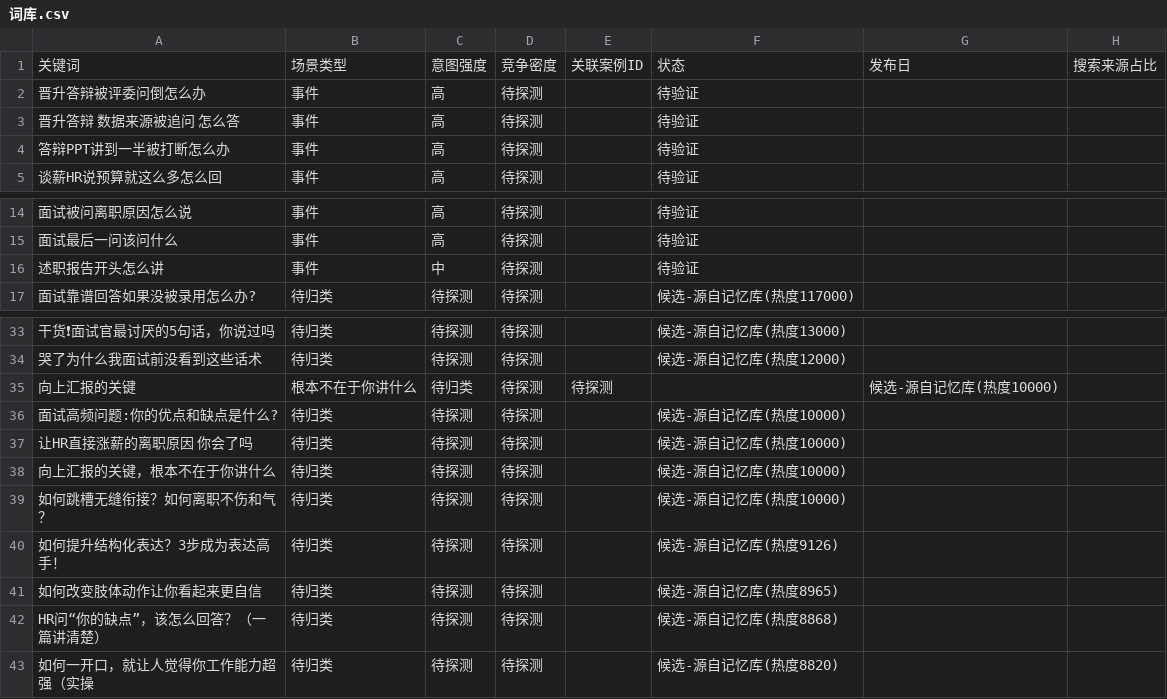
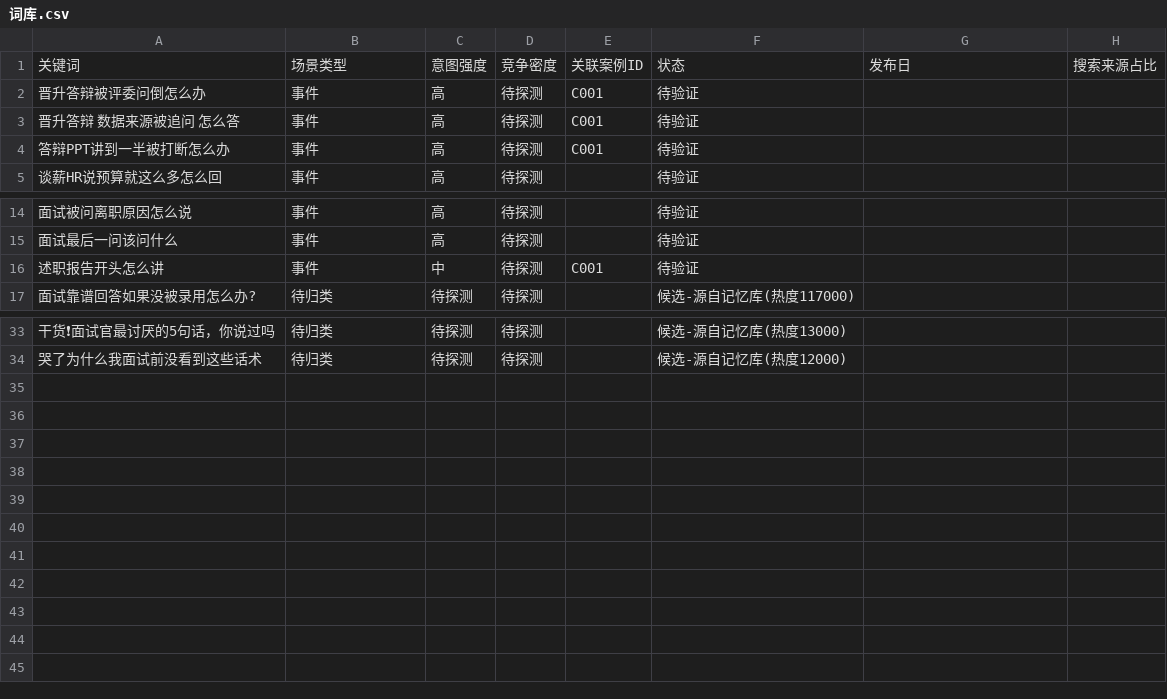
Before and after one commit to erichecan/businessskills, a CSV file: xhs/素材库/词库.csv, drawn as a sheet; only a part is shown, gaps mark what is left out; the diff names each change by its address in the sheet, - before the commit and + after, or states it on an @@ line.

```diff
--- a/xhs/素材库/词库.csv
+++ b/xhs/素材库/词库.csv
-E2:E4: (empty)
+E2:E4: C001
-E16: (empty)
+E16: C001
-row 35: 向上汇报的关键 | 根本不在于你讲什么 | 待归类 | 待探测 | 待探测 |  | 候选-源自记忆库(热度10000)
-row 36: 面试高频问题:你的优点和缺点是什么? | 待归类 | 待探测 | 待探测 |  | 候选-源自记忆库(热度10000)
-row 37: 让HR直接涨薪的离职原因 你会了吗 | 待归类 | 待探测 | 待探测 |  | 候选-源自记忆库(热度10000)
-row 38: 向上汇报的关键，根本不在于你讲什么 | 待归类 | 待探测 | 待探测 |  | 候选-源自记忆库(热度10000)
-row 39: 如何跳槽无缝衔接？如何离职不伤和气？ | 待归类 | 待探测 | 待探测 |  | 候选-源自记忆库(热度10000)
-row 40: 如何提升结构化表达？3步成为表达高手！ | 待归类 | 待探测 | 待探测 |  | 候选-源自记忆库(热度9126)
-row 41: 如何改变肢体动作让你看起来更自信 | 待归类 | 待探测 | 待探测 |  | 候选-源自记忆库(热度8965)
-row 42: HR问“你的缺点”，该怎么回答？（一篇讲清楚） | 待归类 | 待探测 | 待探测 |  | 候选-源自记忆库(热度8868)
-row 43: 如何一开口，就让人觉得你工作能力超强（实操 | 待归类 | 待探测 | 待探测 |  | 候选-源自记忆库(热度8820)
```
